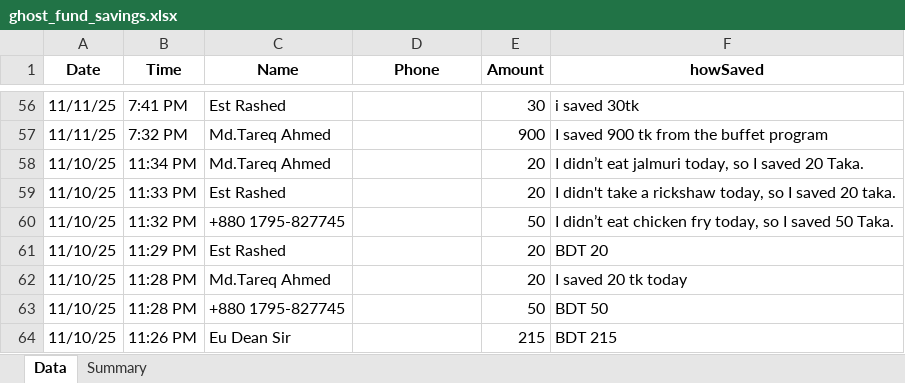
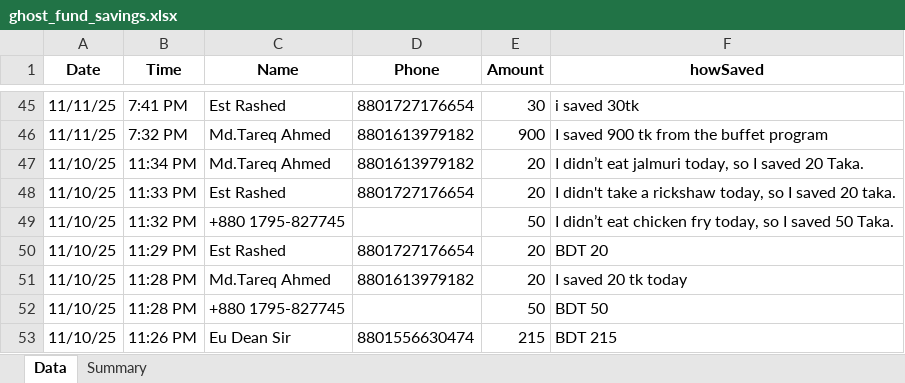
Before and after one commit to tareqahmed2/ghost_fund_backend_fastApi, an Excel workbook: ghost_fund_savings.xlsx, sheet Data, drawn as a sheet; only a part is shown, gaps mark what is left out; values as stored, in another font and other column widths than the file's, no borders; addresses are those after the commit; the diff covers the shown part only; the diff names each change by its address in the sheet, - before the commit and + after, or states it on an @@ line.

```diff
--- a/ghost_fund_savings.xlsx (sheet Data)
+++ b/ghost_fund_savings.xlsx (sheet Data)
-D45 (Phone): (empty)
+D45 (Phone): 8801727176654
-D46:D47 (Phone): (empty)
+D46:D47 (Phone): 8801613979182
-D48 (Phone): (empty)
+D48 (Phone): 8801727176654
-D50 (Phone): (empty)
+D50 (Phone): 8801727176654
-D51 (Phone): (empty)
+D51 (Phone): 8801613979182
-D53 (Phone): (empty)
+D53 (Phone): 8801556630474
```
Also changed, not shown: 11 removed rows and 48 edited cells elsewhere in this sheet, sheet Summary, 5 other files.
